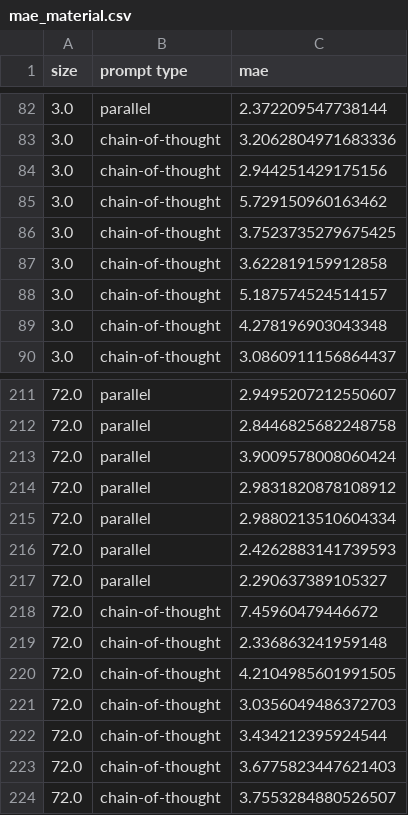
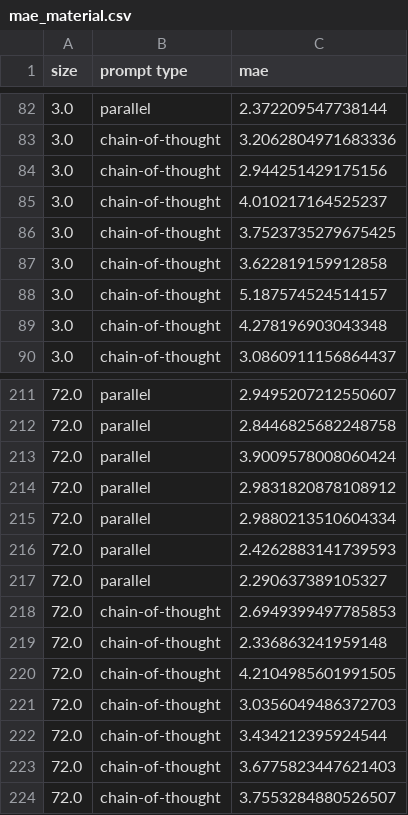
Before and after one commit to cmudrc/Agents-for-Material-Selection, a CSV file: Data Evaluation/Results/mae_material.csv, drawn as a sheet; only a part is shown, gaps mark what is left out.

```diff
--- a/Data Evaluation/Results/mae_material.csv
+++ b/Data Evaluation/Results/mae_material.csv
@@ -84,3 +84,3 @@ size,prompt type,mae
 3.0,chain-of-thought,2.944251429175156
-3.0,chain-of-thought,5.729150960163462
+3.0,chain-of-thought,4.010217164525237
 3.0,chain-of-thought,3.7523735279675425
@@ -217,3 +217,3 @@ size,prompt type,mae
 72.0,parallel,2.290637389105327
-72.0,chain-of-thought,7.45960479446672
+72.0,chain-of-thought,2.6949399497785853
 72.0,chain-of-thought,2.336863241959148
```
Also changed, not shown: Data Evaluation/Results/mae_material_pivot_table.csv, Data Evaluation/Results/mean_error.csv, 21 other files.
